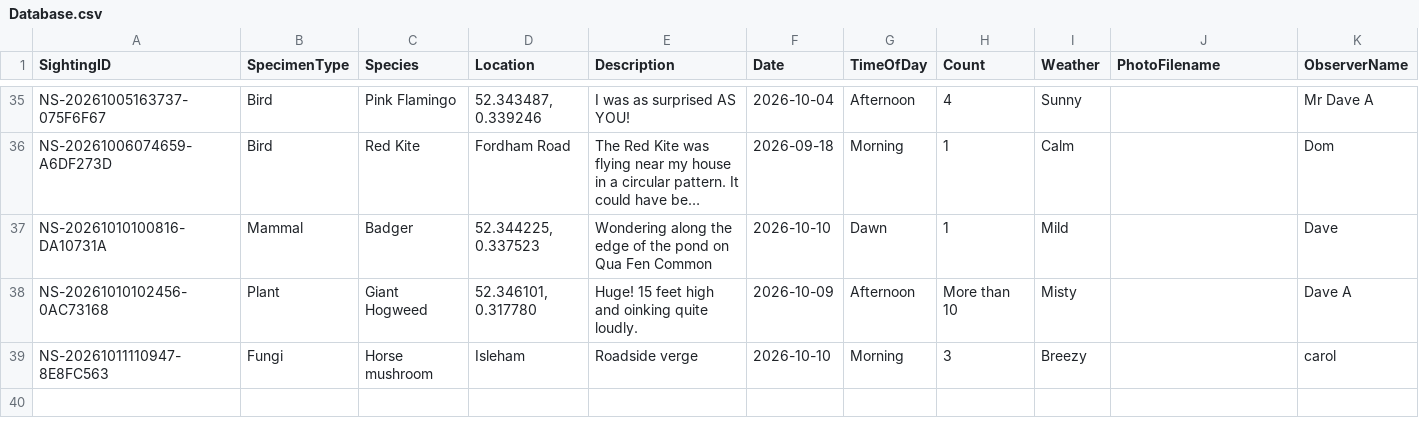
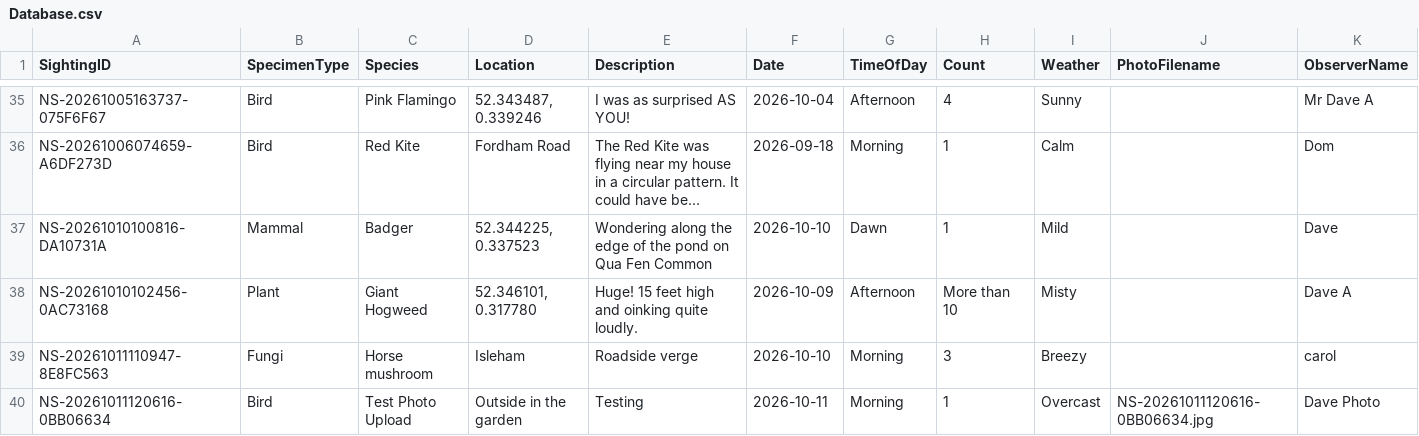
Before and after one commit to davidaitchison13/Nature-Soham, a CSV file: Database.csv, drawn as a sheet; only a part is shown, gaps mark what is left out; long unchanged cells end in …; rows hold the shown columns only; the diff names each change by its address in the sheet, - before the commit and + after, or states it on an @@ line.

```diff
--- a/Database.csv
+++ b/Database.csv
+row 40: NS-20261011120616-0BB06634 | Bird | Test Photo Upload | Outside in the garden | Testing | 2026-10-11 | Morning | 1 | Overcast | NS-20261011120616-0BB06634.jpg | Dave Photo
```
